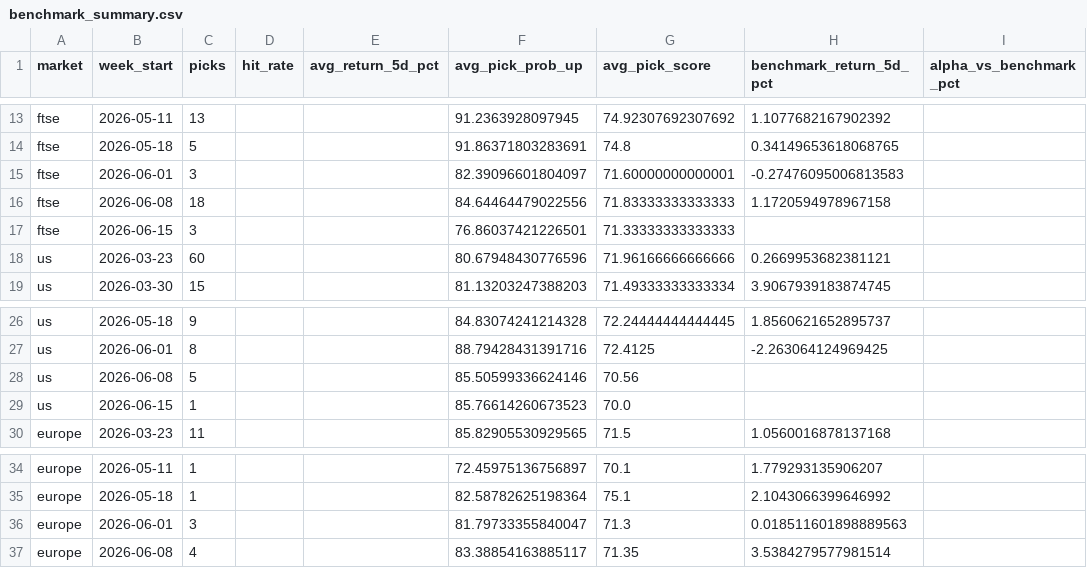
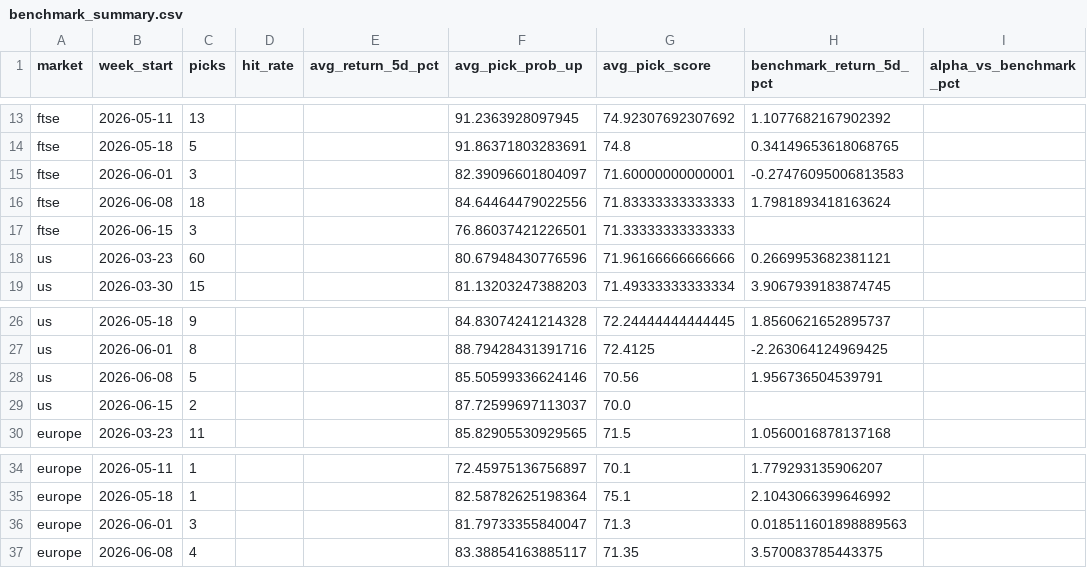
Before and after one commit to Toby0603/AlphaRank, a CSV file: benchmark_summary.csv, drawn as a sheet; only a part is shown, gaps mark what is left out; the diff names each change by its address in the sheet, - before the commit and + after, or states it on an @@ line.

```diff
--- a/benchmark_summary.csv
+++ b/benchmark_summary.csv
-H16 (benchmark_return_5d_pct): 1.1720594978967158
+H16 (benchmark_return_5d_pct): 1.7981893418163624
-H28 (benchmark_return_5d_pct): (empty)
+H28 (benchmark_return_5d_pct): 1.956736504539791
-C29 (picks): 1
+C29 (picks): 2
-F29 (avg_pick_prob_up): 85.76614260673523
+F29 (avg_pick_prob_up): 87.72599697113037
-H37 (benchmark_return_5d_pct): 3.5384279577981514
+H37 (benchmark_return_5d_pct): 3.570083785443375
```
Also changed, not shown: performance_history.csv, results_core.csv, 4 other files.
